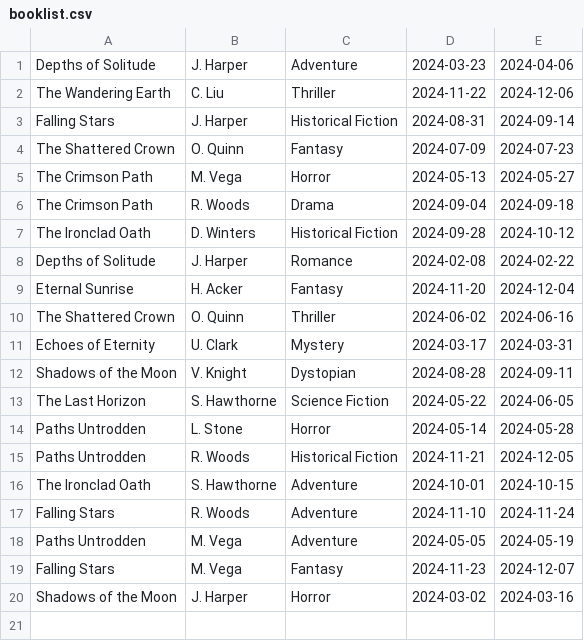
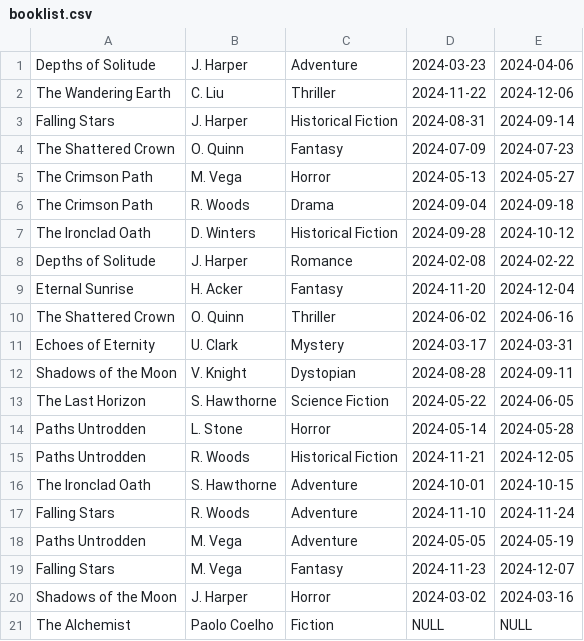
Before and after one commit to mahfujarr/LMS, a CSV file: data/booklist.csv, drawn as a sheet; the diff names each change by its address in the sheet, - before the commit and + after, or states it on an @@ line.

```diff
--- a/data/booklist.csv
+++ b/data/booklist.csv
+row 21: The Alchemist | Paolo Coelho | Fiction | NULL | NULL
```
Also changed, not shown: 1 other file.
